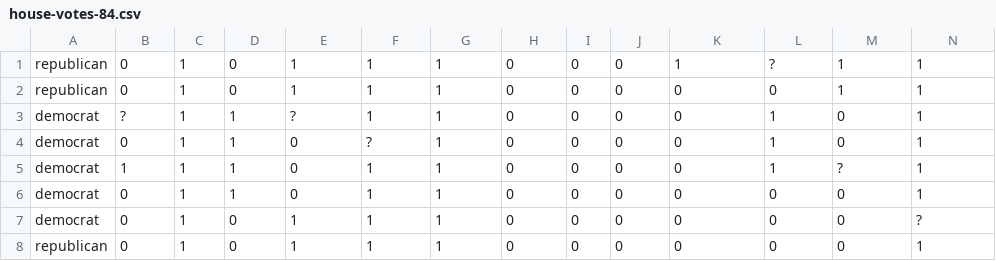
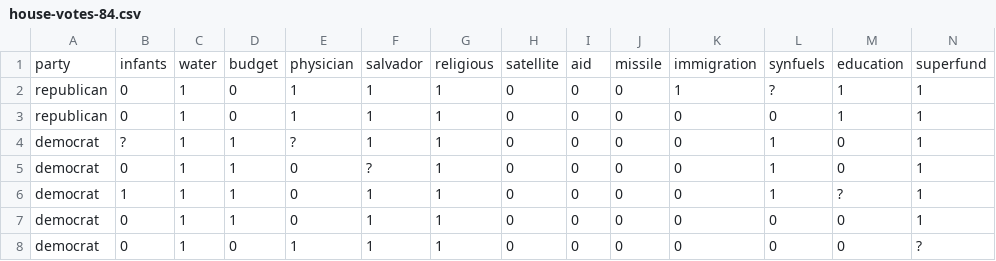
Before and after one commit to drawar/datacamp, a CSV file: supervised-learning-with-scikit-learn/data/house-votes-84.csv, drawn as a sheet; only a part is shown; the shorter side is filled out with more unchanged rows; rows hold the shown columns only; the diff names each change by its address in the sheet, - before the commit and + after, or states it on an @@ line.

```diff
--- a/supervised-learning-with-scikit-learn/data/house-votes-84.csv
+++ b/supervised-learning-with-scikit-learn/data/house-votes-84.csv
+row 1: party | infants | water | budget | physician | salvador | religious | satellite | aid | missile | immigration | synfuels | education | superfund
```
Also changed, not shown: 2 other files.
